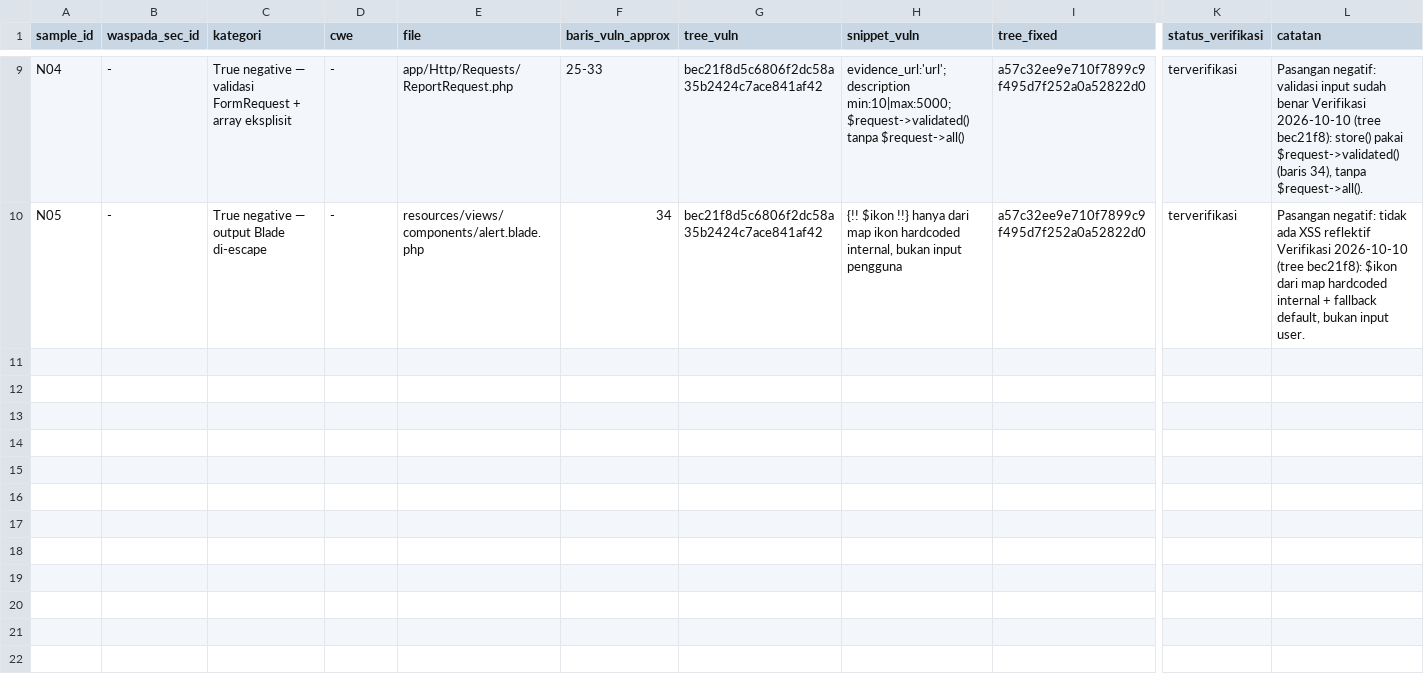
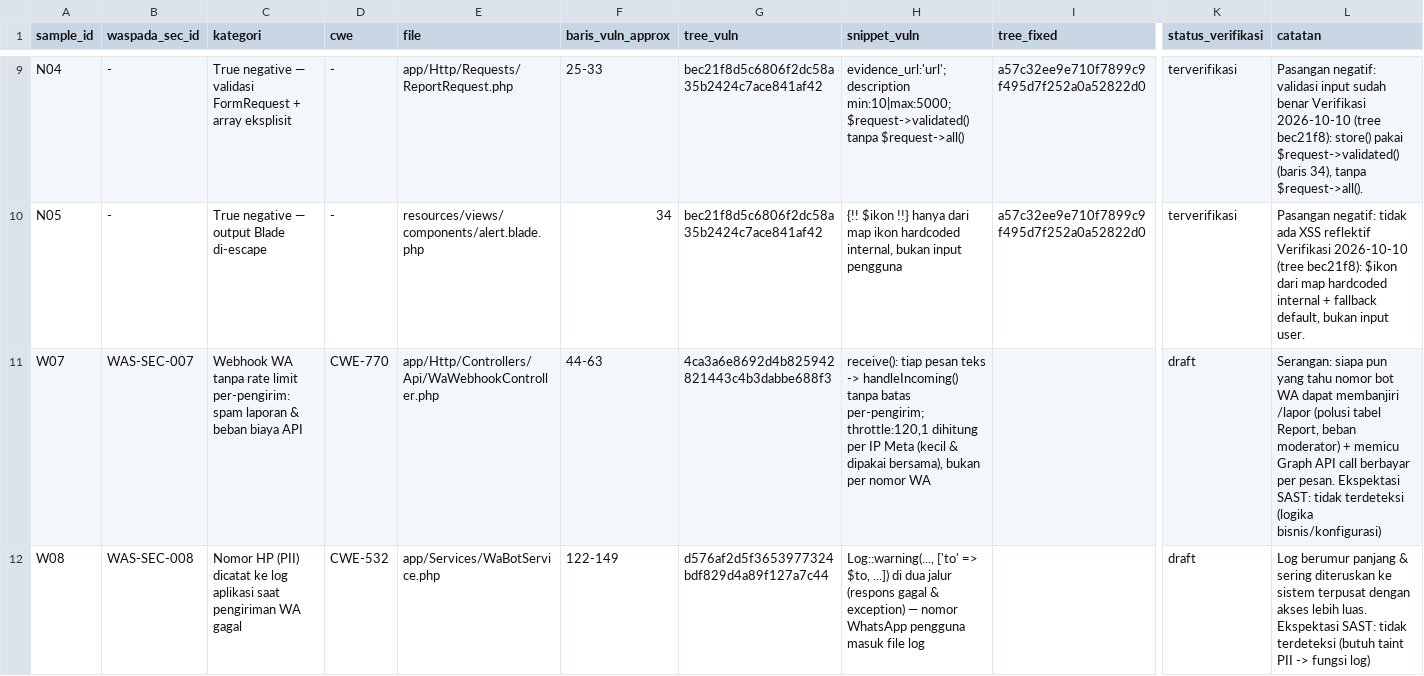
Before and after one commit to hfzzd/waspada, a CSV file: docs/audit/ground-truth-appendix.csv, drawn as a sheet; only a part is shown, gaps mark what is left out; rows hold the shown columns only; the diff covers the shown part only; the diff names each change by its address in the sheet, - before the commit and + after, or states it on an @@ line.

Commit message:
security: tambah laporan audit Fase 6 (4 temuan + 7 sampel korpus)

```diff
--- a/docs/audit/ground-truth-appendix.csv
+++ b/docs/audit/ground-truth-appendix.csv
+row 11: W07 | WAS-SEC-007 | Webhook WA tanpa rate limit per-pengirim: spam laporan & beban biaya API | CWE-770 | app/Http/Controllers/Api/WaWebhookController.php | 44-63 | 4ca3a6e8692d4b825942821443c4b3dabbe688f3 | receive(): tiap pesan teks -> handleIncoming() tanpa batas per-pengirim; throttle:120,1 dihitung per IP Meta (kecil & dipakai bersama), bukan per nomor WA |  | draft | Serangan: siapa pun yang tahu nomor bot WA dapat membanjiri /lapor (polusi tabel Report, beban moderator) + memicu Graph API call berbayar per pesan. Ekspektasi SAST: tidak terdeteksi (logika bisnis/konfigurasi)
+row 12: W08 | WAS-SEC-008 | Nomor HP (PII) dicatat ke log aplikasi saat pengiriman WA gagal | CWE-532 | app/Services/WaBotService.php | 122-149 | d576af2d5f3653977324bdf829d4a89f127a7c44 | Log::warning(..., ['to' => $to, ...]) di dua jalur (respons gagal & exception) — nomor WhatsApp pengguna masuk file log |  | draft | Log berumur panjang & sering diteruskan ke sistem terpusat dengan akses lebih luas. Ekspektasi SAST: tidak terdeteksi (butuh taint PII -> fungsi log)
```
Also changed, not shown: 5 added rows elsewhere in this file, 1 other file.
